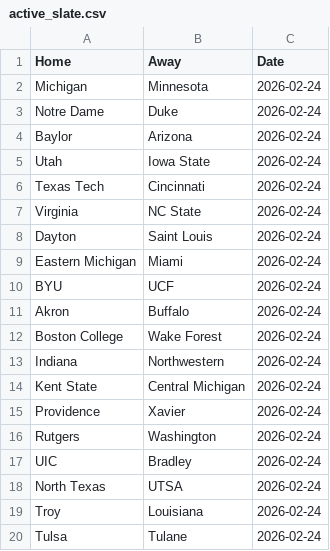
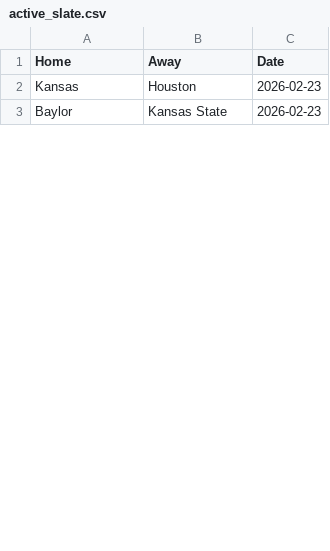
Before and after one commit to Vision919/cbb-sharp-data, a CSV file: active_slate.csv, drawn as a sheet; only a part is shown; the diff covers the shown part only.

```diff
--- a/active_slate.csv
+++ b/active_slate.csv
@@ -1,20 +1,3 @@
 Home,Away,Date
-Michigan,Minnesota,2026-02-24
-Notre Dame,Duke,2026-02-24
-Baylor,Arizona,2026-02-24
-Utah,Iowa State,2026-02-24
-Texas Tech,Cincinnati,2026-02-24
-Virginia,NC State,2026-02-24
-Dayton,Saint Louis,2026-02-24
-Eastern Michigan,Miami,2026-02-24
-BYU,UCF,2026-02-24
-Akron,Buffalo,2026-02-24
-Boston College,Wake Forest,2026-02-24
-Indiana,Northwestern,2026-02-24
-Kent State,Central Michigan,2026-02-24
-Providence,Xavier,2026-02-24
-Rutgers,Washington,2026-02-24
-UIC,Bradley,2026-02-24
-North Texas,UTSA,2026-02-24
-Troy,Louisiana,2026-02-24
-Tulsa,Tulane,2026-02-24
+Kansas,Houston,2026-02-23
+Baylor,Kansas State,2026-02-23
```
Also changed, not shown: 9 added rows and 23 removed rows elsewhere in this file, 8 other files.
